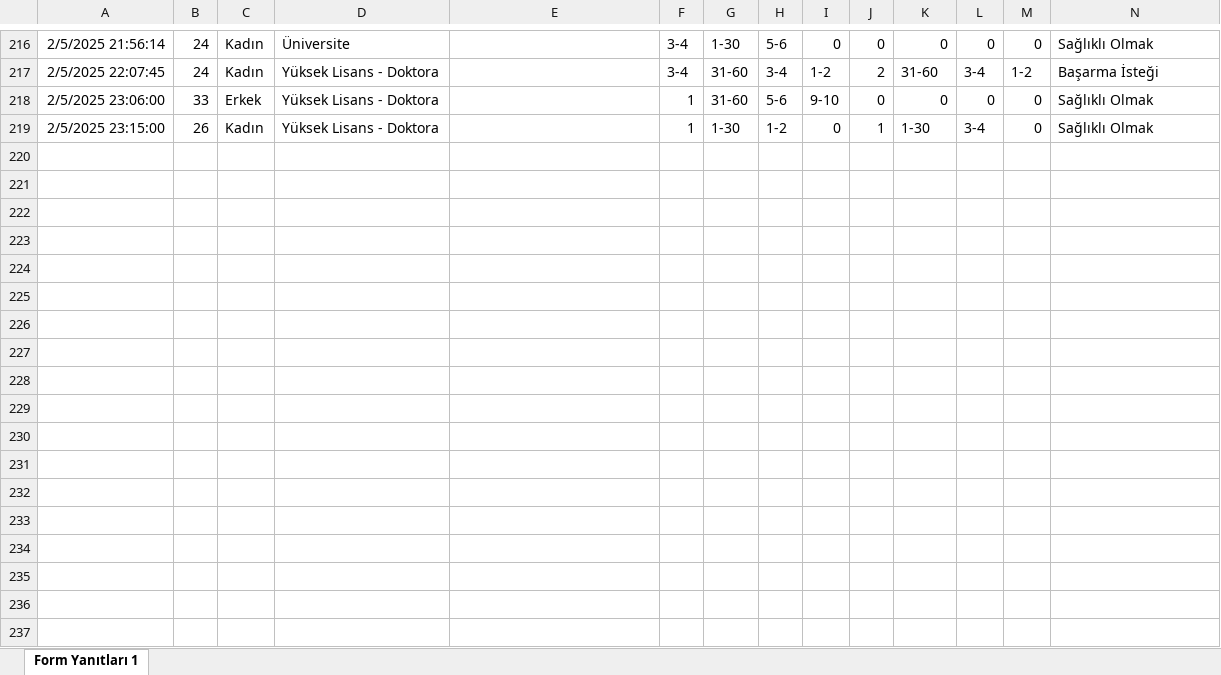
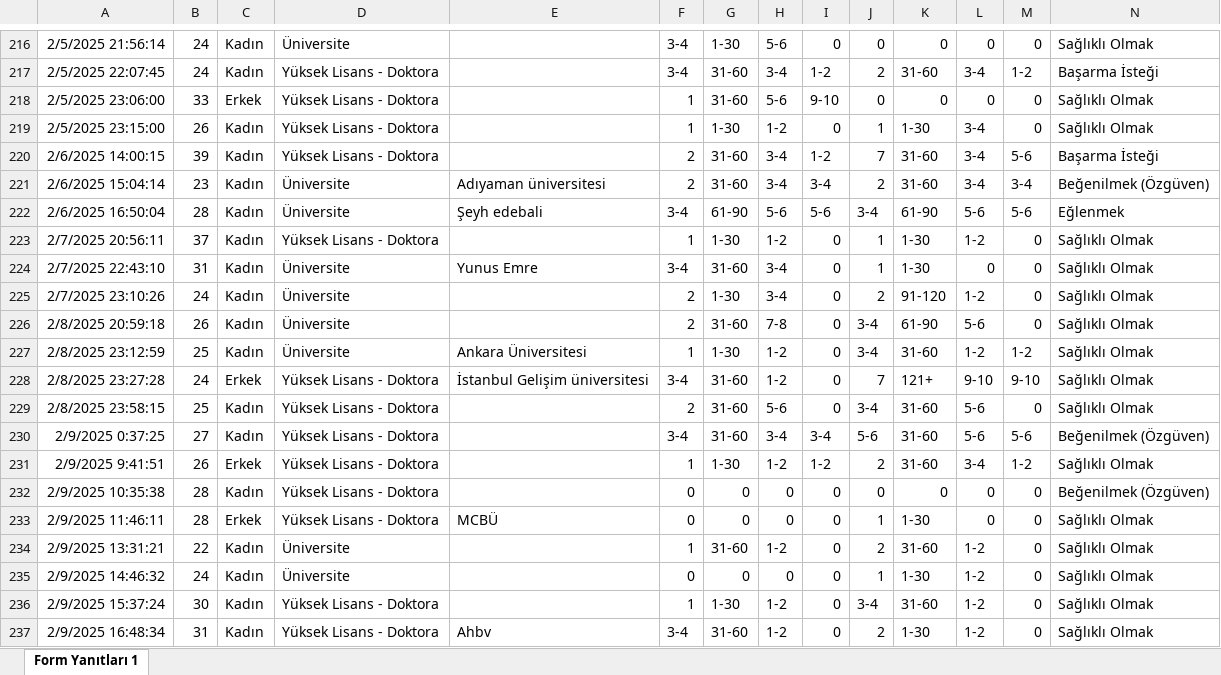
Before and after one commit to koksoybedirhan/spor-egitim-ai, an Excel workbook: veriler/ham-veriler.xlsx, sheet Form Yanıtları 1, drawn as a sheet; only a part is shown, gaps mark what is left out; values as stored, in another font and other column widths than the file's, no borders; charts and pictures and table styles not drawn; rows hold the shown columns only; the diff covers the shown part only; the diff names each change by its address in the sheet, - before the commit and + after, or states it on an @@ line.

```diff
--- a/veriler/ham-veriler.xlsx (sheet Form Yanıtları 1)
+++ b/veriler/ham-veriler.xlsx (sheet Form Yanıtları 1)
+row 220: 2/6/2025 14:00:15 | 39 | Kadın | Yüksek Lisans - Doktora |  | 2 | 31-60 | 3-4 | 1-2 | 7 | 31-60 | 3-4 | 5-6 | Başarma İsteği
+row 221: 2/6/2025 15:04:14 | 23 | Kadın | Üniversite | Adıyaman üniversitesi | 2 | 31-60 | 3-4 | 3-4 | 2 | 31-60 | 3-4 | 3-4 | Beğenilmek (Özgüven)
+row 222: 2/6/2025 16:50:04 | 28 | Kadın | Üniversite | Şeyh edebali | 3-4 | 61-90 | 5-6 | 5-6 | 3-4 | 61-90 | 5-6 | 5-6 | Eğlenmek
+row 223: 2/7/2025 20:56:11 | 37 | Kadın | Yüksek Lisans - Doktora |  | 1 | 1-30 | 1-2 | 0 | 1 | 1-30 | 1-2 | 0 | Sağlıklı Olmak
+row 224: 2/7/2025 22:43:10 | 31 | Kadın | Üniversite | Yunus Emre | 3-4 | 31-60 | 3-4 | 0 | 1 | 1-30 | 0 | 0 | Sağlıklı Olmak
+row 225: 2/7/2025 23:10:26 | 24 | Kadın | Üniversite |  | 2 | 1-30 | 3-4 | 0 | 2 | 91-120 | 1-2 | 0 | Sağlıklı Olmak
+row 226: 2/8/2025 20:59:18 | 26 | Kadın | Üniversite |  | 2 | 31-60 | 7-8 | 0 | 3-4 | 61-90 | 5-6 | 0 | Sağlıklı Olmak
+row 227: 2/8/2025 23:12:59 | 25 | Kadın | Üniversite | Ankara Üniversitesi | 1 | 1-30 | 1-2 | 0 | 3-4 | 31-60 | 1-2 | 1-2 | Sağlıklı Olmak
+row 228: 2/8/2025 23:27:28 | 24 | Erkek | Yüksek Lisans - Doktora | İstanbul Gelişim üniversitesi | 3-4 | 31-60 | 1-2 | 0 | 7 | 121+ | 9-10 | 9-10 | Sağlıklı Olmak
+row 229: 2/8/2025 23:58:15 | 25 | Kadın | Yüksek Lisans - Doktora |  | 2 | 31-60 | 5-6 | 0 | 3-4 | 31-60 | 5-6 | 0 | Sağlıklı Olmak
+row 230: 2/9/2025 0:37:25 | 27 | Kadın | Yüksek Lisans - Doktora |  | 3-4 | 31-60 | 3-4 | 3-4 | 5-6 | 31-60 | 5-6 | 5-6 | Beğenilmek (Özgüven)
+row 231: 2/9/2025 9:41:51 | 26 | Erkek | Yüksek Lisans - Doktora |  | 1 | 1-30 | 1-2 | 1-2 | 2 | 31-60 | 3-4 | 1-2 | Sağlıklı Olmak
+row 232: 2/9/2025 10:35:38 | 28 | Kadın | Yüksek Lisans - Doktora |  | 0 | 0 | 0 | 0 | 0 | 0 | 0 | 0 | Beğenilmek (Özgüven)
+row 233: 2/9/2025 11:46:11 | 28 | Erkek | Yüksek Lisans - Doktora | MCBÜ | 0 | 0 | 0 | 0 | 1 | 1-30 | 0 | 0 | Sağlıklı Olmak
+row 234: 2/9/2025 13:31:21 | 22 | Kadın | Üniversite |  | 1 | 31-60 | 1-2 | 0 | 2 | 31-60 | 1-2 | 0 | Sağlıklı Olmak
+row 235: 2/9/2025 14:46:32 | 24 | Kadın | Üniversite |  | 0 | 0 | 0 | 0 | 1 | 1-30 | 1-2 | 0 | Sağlıklı Olmak
+row 236: 2/9/2025 15:37:24 | 30 | Kadın | Yüksek Lisans - Doktora |  | 1 | 1-30 | 1-2 | 0 | 3-4 | 31-60 | 1-2 | 0 | Sağlıklı Olmak
+row 237: 2/9/2025 16:48:34 | 31 | Kadın | Yüksek Lisans - Doktora | Ahbv | 3-4 | 31-60 | 1-2 | 0 | 2 | 1-30 | 1-2 | 0 | Sağlıklı Olmak
```
Also changed, not shown: 9 added rows elsewhere in this sheet, yazilim/veri-filtreleme/ayrilmis-veriler-bedensel.xlsx, yazilim/veri-filtreleme/ayrilmis-veriler-zihinsel.xlsx, 27 other files.
